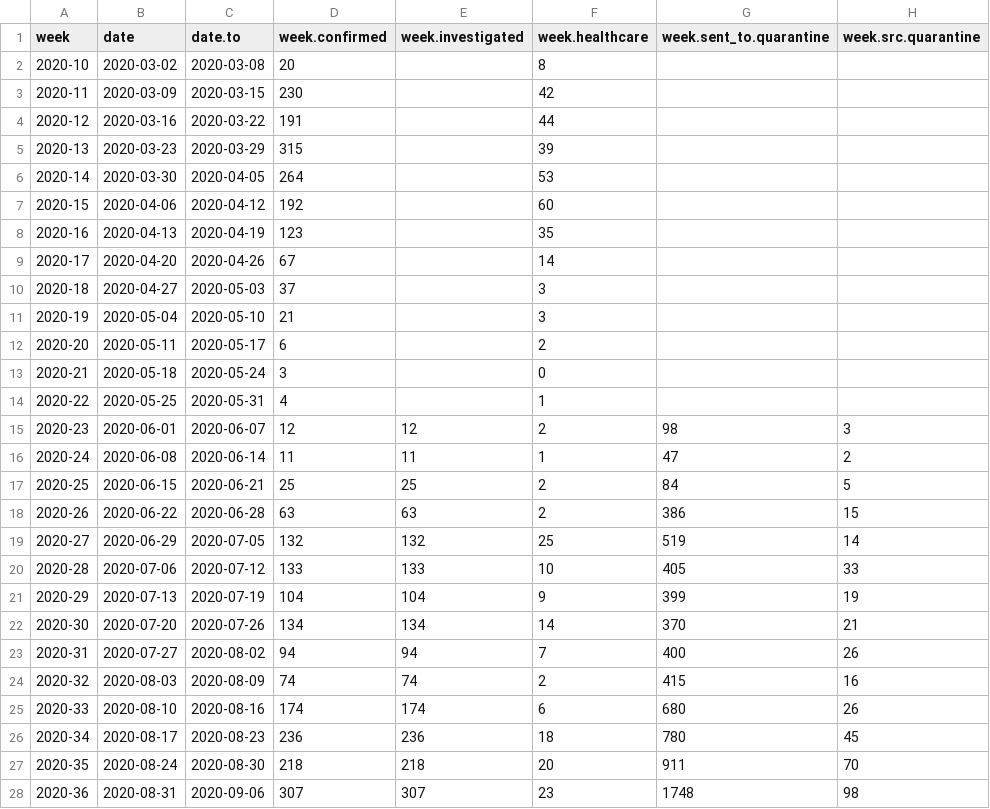
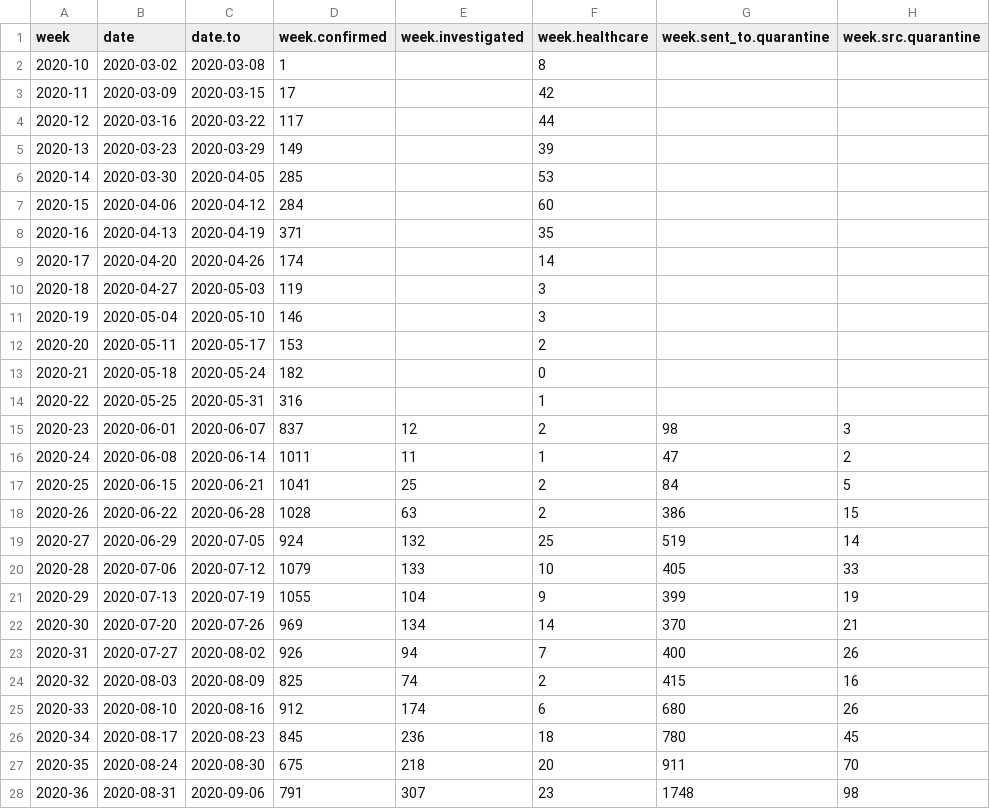
Before and after one commit to treker-mk/data, a CSV file: csv/stats-weekly.csv, drawn as a sheet; only a part is shown; the diff covers the shown part only; the diff names each change by its address in the sheet, - before the commit and + after, or states it on an @@ line.

```diff
--- a/csv/stats-weekly.csv
+++ b/csv/stats-weekly.csv
-D2 (week.confirmed): 20
+D2 (week.confirmed): 1
-D3 (week.confirmed): 230
+D3 (week.confirmed): 17
-D4 (week.confirmed): 191
+D4 (week.confirmed): 117
-D5 (week.confirmed): 315
+D5 (week.confirmed): 149
-D6 (week.confirmed): 264
+D6 (week.confirmed): 285
-D7 (week.confirmed): 192
+D7 (week.confirmed): 284
-D8 (week.confirmed): 123
+D8 (week.confirmed): 371
-D9 (week.confirmed): 67
+D9 (week.confirmed): 174
-D10 (week.confirmed): 37
+D10 (week.confirmed): 119
-D11 (week.confirmed): 21
+D11 (week.confirmed): 146
-D12 (week.confirmed): 6
+D12 (week.confirmed): 153
-D13 (week.confirmed): 3
+D13 (week.confirmed): 182
-D14 (week.confirmed): 4
+D14 (week.confirmed): 316
-D15 (week.confirmed): 12
+D15 (week.confirmed): 837
-D16 (week.confirmed): 11
+D16 (week.confirmed): 1011
-D17 (week.confirmed): 25
+D17 (week.confirmed): 1041
-D18 (week.confirmed): 63
+D18 (week.confirmed): 1028
-D19 (week.confirmed): 132
+D19 (week.confirmed): 924
-D20 (week.confirmed): 133
+D20 (week.confirmed): 1079
-D21 (week.confirmed): 104
+D21 (week.confirmed): 1055
-D22 (week.confirmed): 134
+D22 (week.confirmed): 969
-D23 (week.confirmed): 94
+D23 (week.confirmed): 926
-D24 (week.confirmed): 74
+D24 (week.confirmed): 825
-D25 (week.confirmed): 174
+D25 (week.confirmed): 912
-D26 (week.confirmed): 236
+D26 (week.confirmed): 845
-D27 (week.confirmed): 218
+D27 (week.confirmed): 675
-D28 (week.confirmed): 307
+D28 (week.confirmed): 791
```
Also changed, not shown: 9 edited cells elsewhere in this file, 5 other files.
